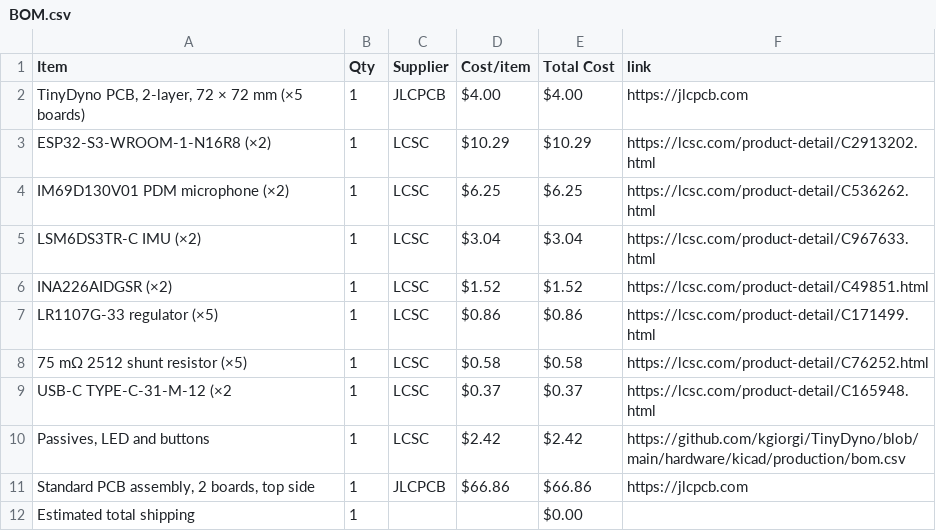
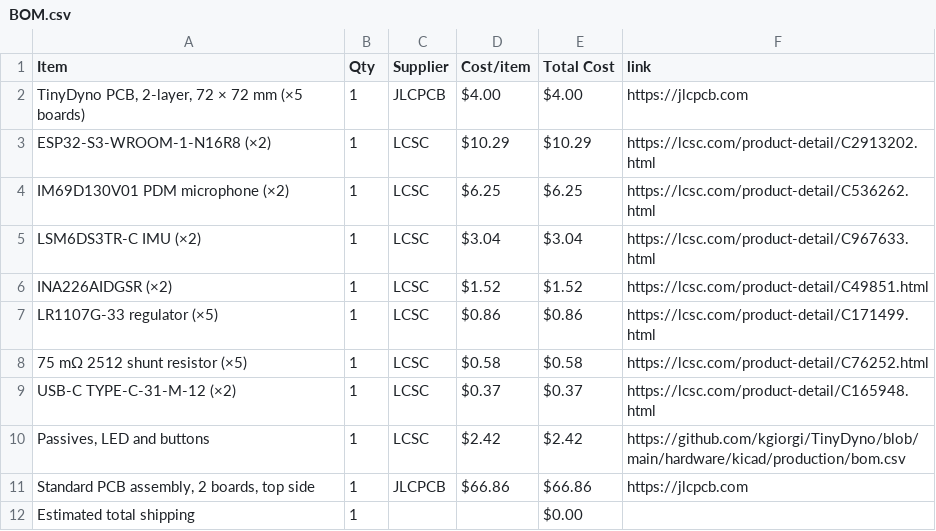
Before and after one commit to kgiorgi/TinyDyno, a CSV file: BOM.csv, drawn as a sheet.

Commit message:
Sync TinyDyno from Half Life

```diff
--- a/BOM.csv
+++ b/BOM.csv
@@ -8,3 +8,3 @@ LR1107G-33 regulator (×5),1,LCSC,$0.86,$0.86,https://lcsc.com/product-detail/C1
 75 mΩ 2512 shunt resistor (×5),1,LCSC,$0.58,$0.58,https://lcsc.com/product-detail/C76252.html
-USB-C TYPE-C-31-M-12 (×2,1,LCSC,$0.37,$0.37,https://lcsc.com/product-detail/C165948.html
+USB-C TYPE-C-31-M-12 (×2),1,LCSC,$0.37,$0.37,https://lcsc.com/product-detail/C165948.html
 "Passives, LED and buttons",1,LCSC,$2.42,$2.42,https://github.com/kgiorgi/TinyDyno/blob/main/hardware/kicad/production/bom.csv
```
